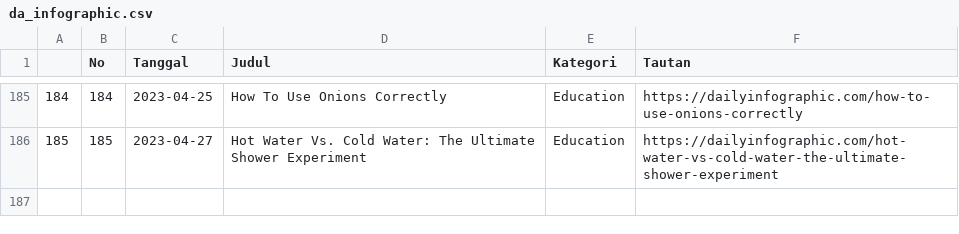
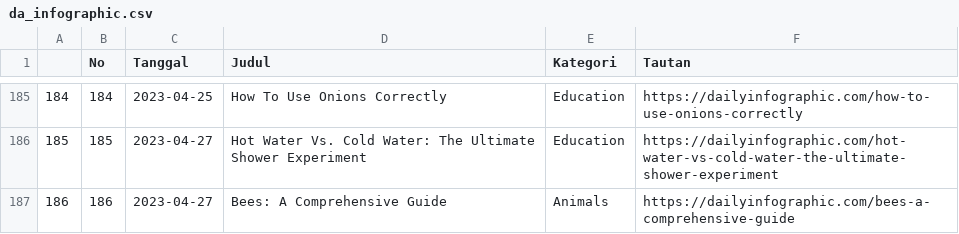
Before and after one commit to raisrais/mytwet_bot, a CSV file: data/da_infographic.csv, drawn as a sheet; only a part is shown, gaps mark what is left out; the diff names each change by its address in the sheet, - before the commit and + after, or states it on an @@ line.

```diff
--- a/data/da_infographic.csv
+++ b/data/da_infographic.csv
+row 187: 186 | 186 | 2023-04-27 | Bees: A Comprehensive Guide | Animals | https://dailyinfographic.com/bees-a-comprehensive-guide
```
